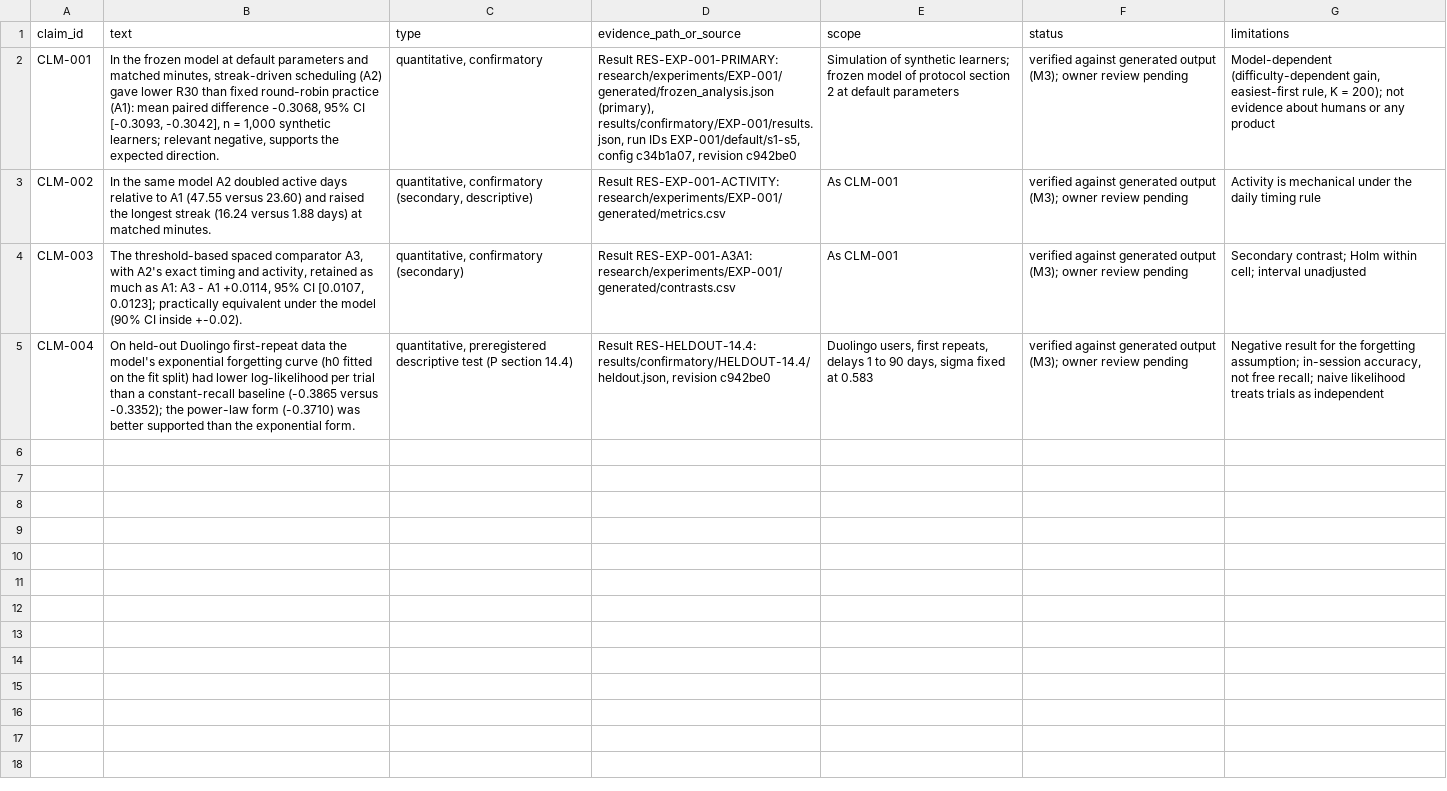
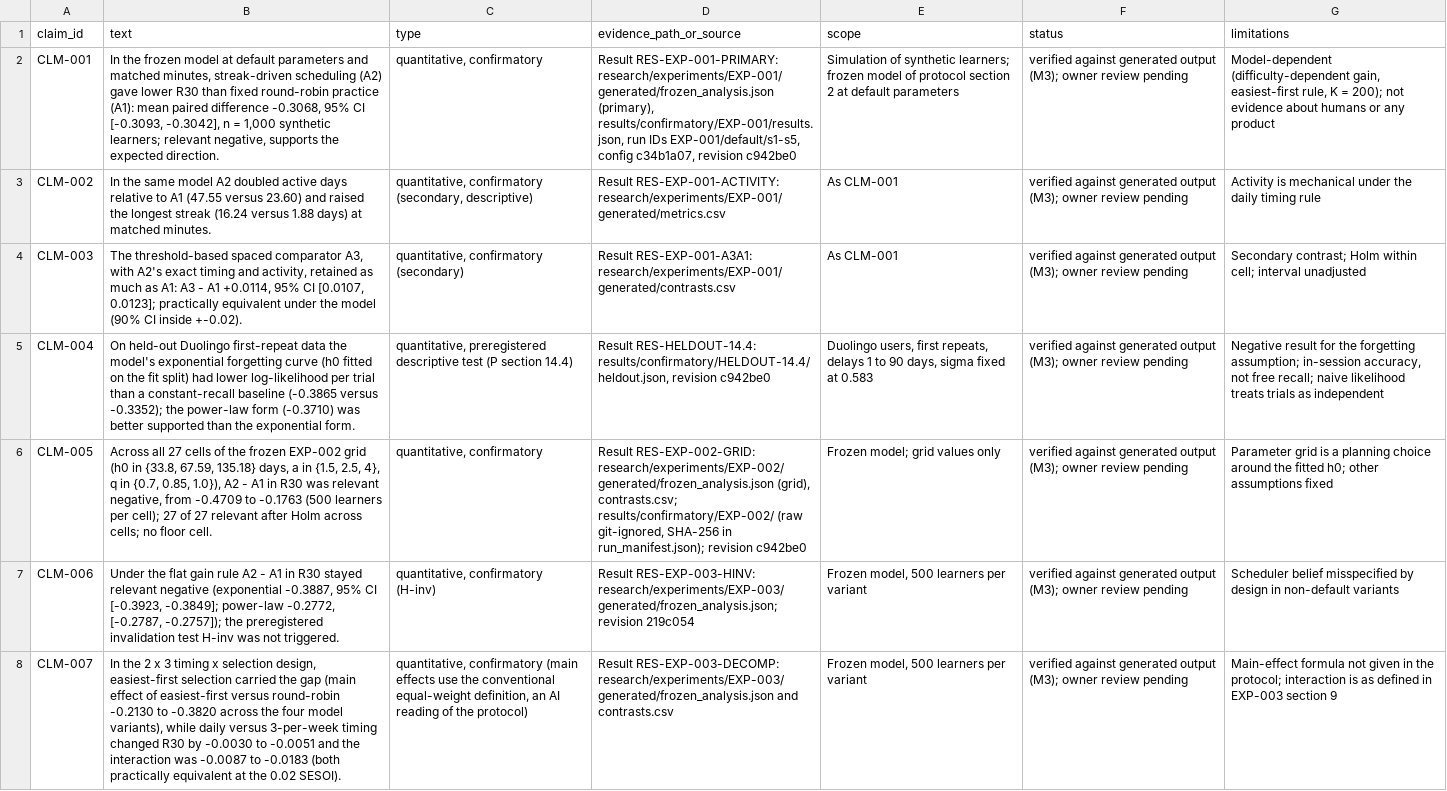
Before and after one commit to mohamedbechirkefi/streak-learning-retention, a CSV file: research/claims_register.csv, drawn as a sheet; the diff names each change by its address in the sheet, - before the commit and + after, or states it on an @@ line.

```diff
--- a/research/claims_register.csv
+++ b/research/claims_register.csv
+row 6: CLM-005 | Across all 27 cells of the frozen EXP-002 grid (h0 in {33.8, 67.59, 135.18} days, a in {1.5, 2.5, 4}, q in {0.7, 0.85, 1.0}), A2 - A1 in R30 was relevant negative, from -0.4709 to -0.1763 (500 learners per cell); 27 of 27 relevant after Holm across cells; no floor cell. | quantitative, confirmatory | Result RES-EXP-002-GRID: research/experiments/EXP-002/generated/frozen_analysis.json (grid), contrasts.csv; results/confirmatory/EXP-002/ (raw git-ignored, SHA-256 in run_manifest.json); revision c942be0 | Frozen model; grid values only | verified against generated output (M3); owner review pending | Parameter grid is a planning choice around the fitted h0; other assumptions fixed
+row 7: CLM-006 | Under the flat gain rule A2 - A1 in R30 stayed relevant negative (exponential -0.3887, 95% CI [-0.3923, -0.3849]; power-law -0.2772, [-0.2787, -0.2757]); the preregistered invalidation test H-inv was not triggered. | quantitative, confirmatory (H-inv) | Result RES-EXP-003-HINV: research/experiments/EXP-003/generated/frozen_analysis.json; revision 219c054 | Frozen model, 500 learners per variant | verified against generated output (M3); owner review pending | Scheduler belief misspecified by design in non-default variants
+row 8: CLM-007 | In the 2 x 3 timing x selection design, easiest-first selection carried the gap (main effect of easiest-first versus round-robin -0.2130 to -0.3820 across the four model variants), while daily versus 3-per-week timing changed R30 by -0.0030 to -0.0051 and the interaction was -0.0087 to -0.0183 (both practically equivalent at the 0.02 SESOI). | quantitative, confirmatory (main effects use the conventional equal-weight definition, an AI reading of the protocol) | Result RES-EXP-003-DECOMP: research/experiments/EXP-003/generated/frozen_analysis.json and contrasts.csv | Frozen model, 500 learners per variant | verified against generated output (M3); owner review pending | Main-effect formula not given in the protocol; interaction is as defined in EXP-003 section 9
```
Also changed, not shown: research/experiment_registry.csv, 56 other files.
